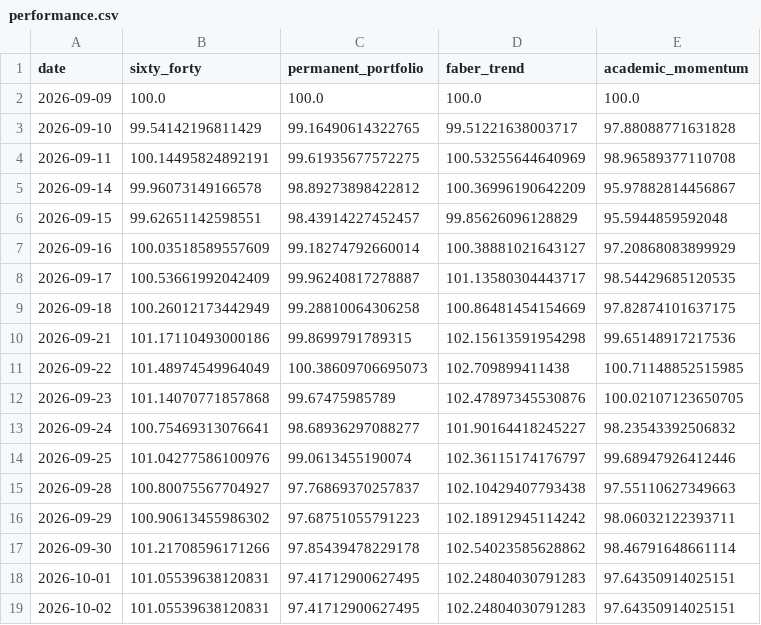
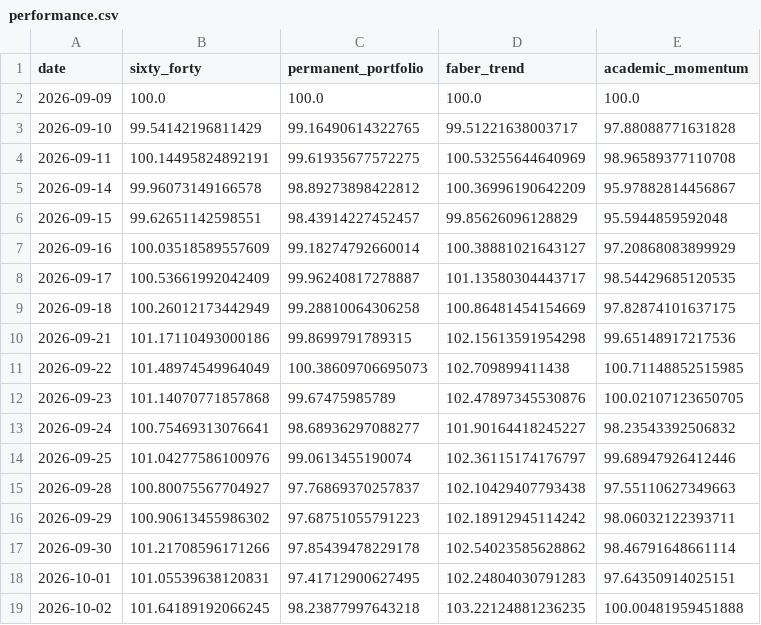
Before and after one commit to OPCooaching/assurance-vie-data, a CSV file: data/academic/performance.csv, drawn as a sheet.

```diff
--- a/data/academic/performance.csv
+++ b/data/academic/performance.csv
@@ -18,2 +18,2 @@ date,sixty_forty,permanent_portfolio,faber_trend,academic_momentum
 2026-10-01,101.05539638120831,97.41712900627495,102.24804030791283,97.64350914025151
-2026-10-02,101.05539638120831,97.41712900627495,102.24804030791283,97.64350914025151
+2026-10-02,101.64189192066245,98.23877997643218,103.22124881236235,100.00481959451888
```
Also changed, not shown: config/symbol_map.csv, data/benchmarks/bernard_origin.csv, 11 other files.
